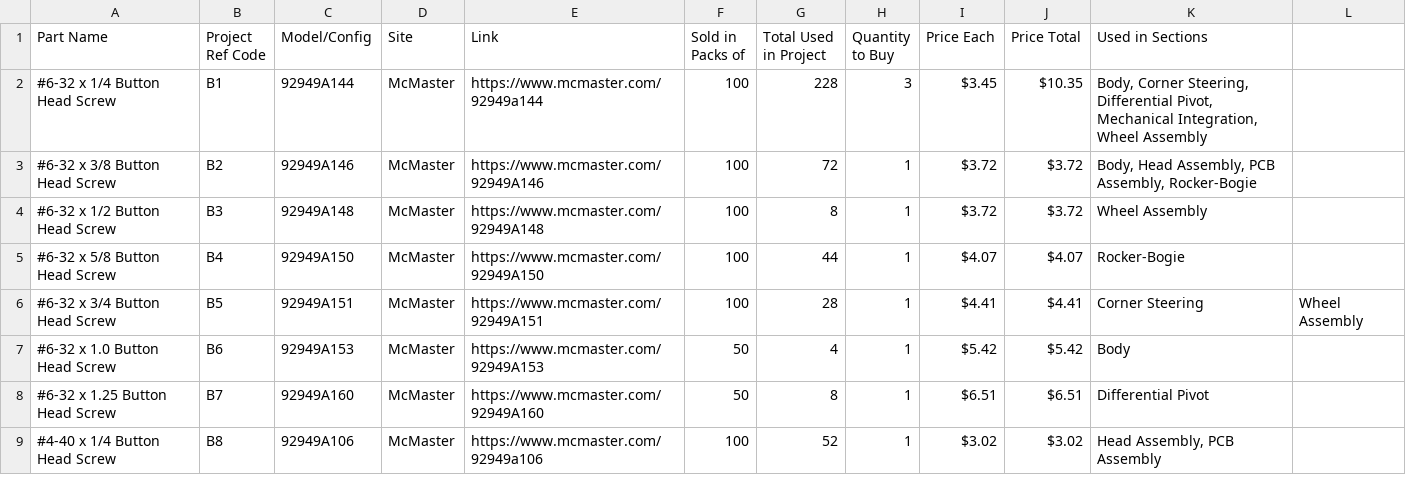
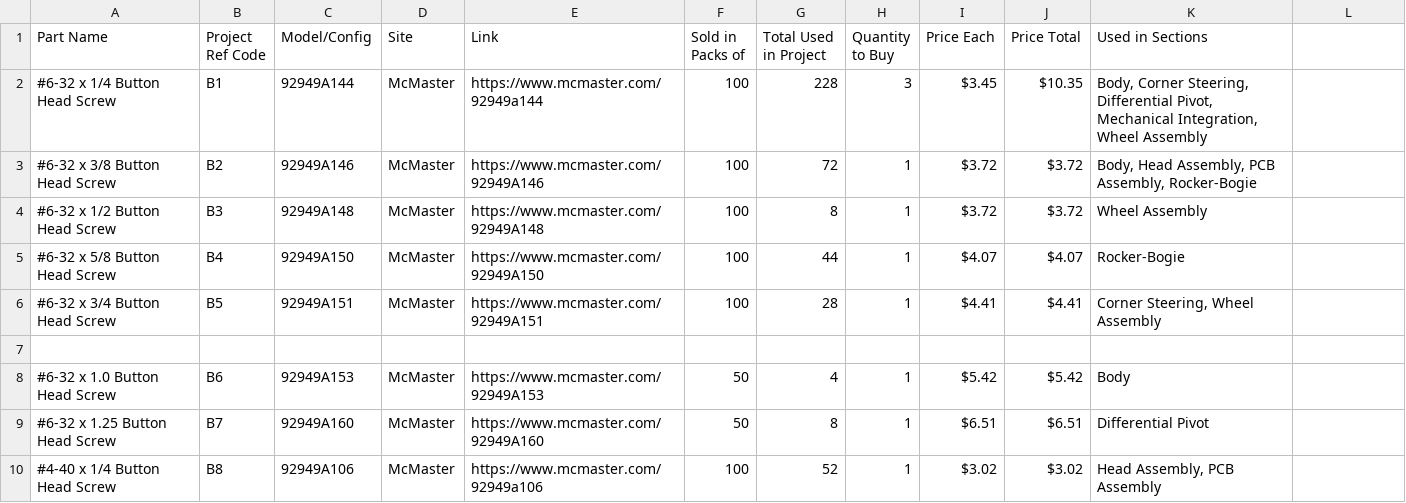
Before and after one commit to nasa-jpl/open-source-rover, a CSV file: parts_list/master_parts_list_raw.csv, drawn as a sheet; only a part is shown.

Commit message:
Update parts_list/master_parts_list_raw.csv
Co-authored-by: Kit Kennedy <kitkennedy8@gmail.com>

```diff
--- a/parts_list/master_parts_list_raw.csv
+++ b/parts_list/master_parts_list_raw.csv
@@ -5,3 +5,4 @@ Part Name,Project Ref Code,Model/Config,Site,Link,Sold in Packs of,Total Used in
 #6-32 x 5/8 Button Head Screw,B4,92949A150,McMaster,https://www.mcmaster.com/92949A150,100,44,1,$4.07 ,$4.07,Rocker-Bogie
-#6-32 x 3/4 Button Head Screw,B5,92949A151,McMaster,https://www.mcmaster.com/92949A151,100,28,1,$4.41 ,$4.41,Corner Steering, Wheel Assembly
+#6-32 x 3/4 Button Head Screw,B5,92949A151,McMaster,https://www.mcmaster.com/92949A151,100,28,1,$4.41 ,$4.41, "Corner Steering, Wheel Assembly"
+
 #6-32 x 1.0 Button Head Screw,B6,92949A153,McMaster,https://www.mcmaster.com/92949A153,50,4,1,$5.42 ,$5.42,Body
```
